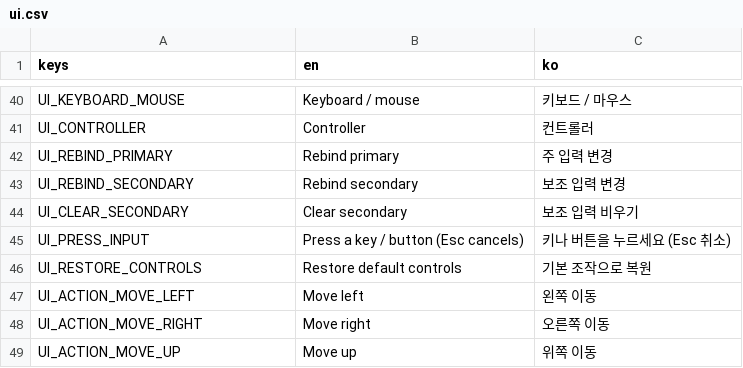
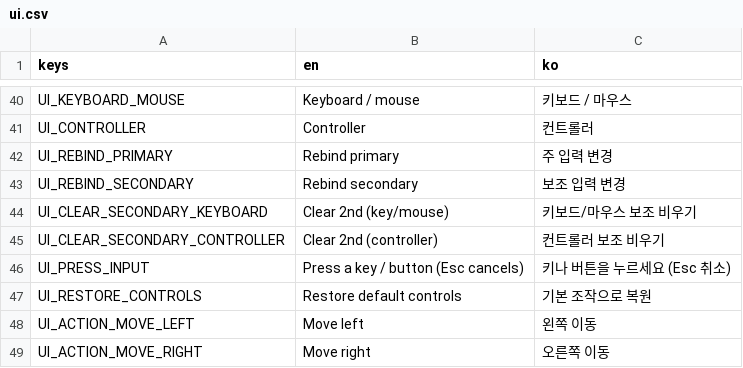
Before and after one commit to harpuria/godot-pc-template, a CSV file: ui/i18n/ui.csv, drawn as a sheet; only a part is shown, gaps mark what is left out; the shorter side is filled out with more unchanged rows; removed rows and columns are numbered as before the commit, all else as after; the diff names each change by its address in the sheet, - before the commit and + after, or states it on an @@ line.

Commit message:
Complete gamepad UI navigation, per-device clear buttons, and recovery safety

```diff
--- a/ui/i18n/ui.csv
+++ b/ui/i18n/ui.csv
-row 44: UI_CLEAR_SECONDARY | Clear secondary | 보조 입력 비우기
+row 44: UI_CLEAR_SECONDARY_KEYBOARD | Clear 2nd (key/mouse) | 키보드/마우스 보조 비우기
+row 45: UI_CLEAR_SECONDARY_CONTROLLER | Clear 2nd (controller) | 컨트롤러 보조 비우기
```
Also changed, not shown: 20 other files.
